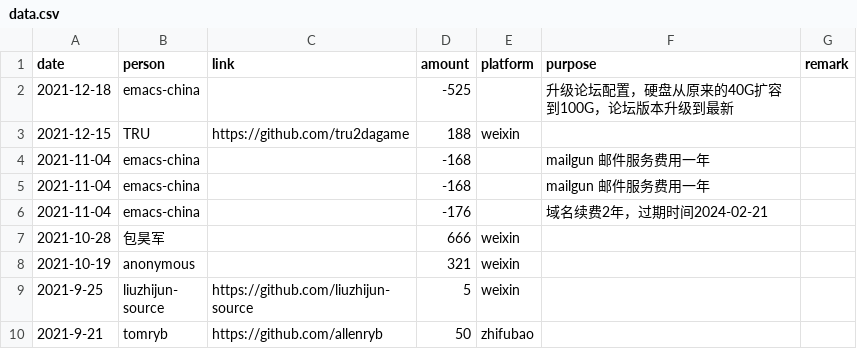
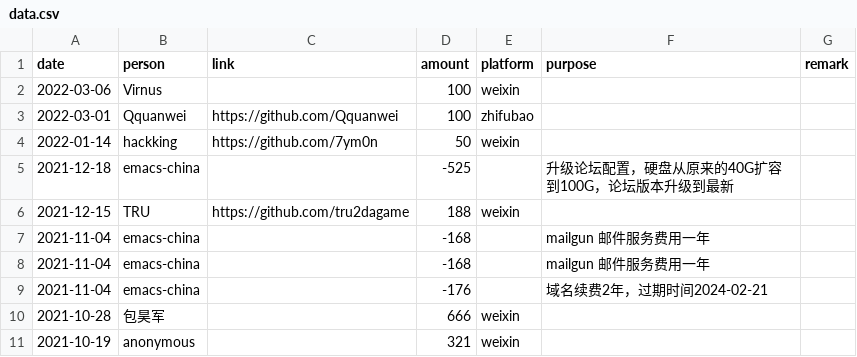
Before and after one commit to emacs-china/donate, a CSV file: data.csv, drawn as a sheet; only a part is shown; the shorter side is filled out with more unchanged rows; the diff names each change by its address in the sheet, - before the commit and + after, or states it on an @@ line.

```diff
--- a/data.csv
+++ b/data.csv
+row 2: 2022-03-06 | Virnus |  | 100 | weixin
+row 3: 2022-03-01 | Qquanwei | https://github.com/Qquanwei | 100 | zhifubao
+row 4: 2022-01-14 | hackking | https://github.com/7ym0n | 50 | weixin
```
Also changed, not shown: 2 other files.
